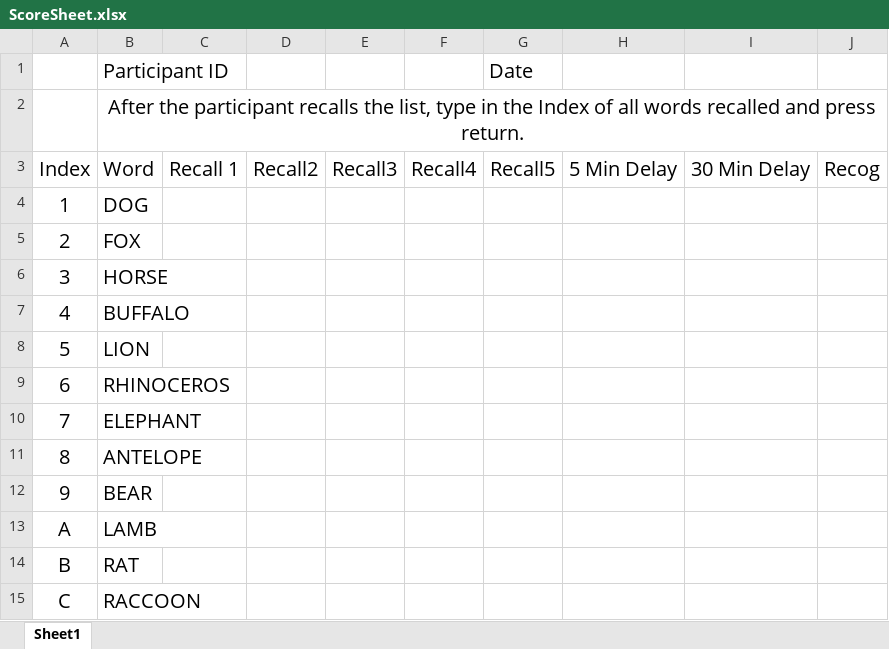
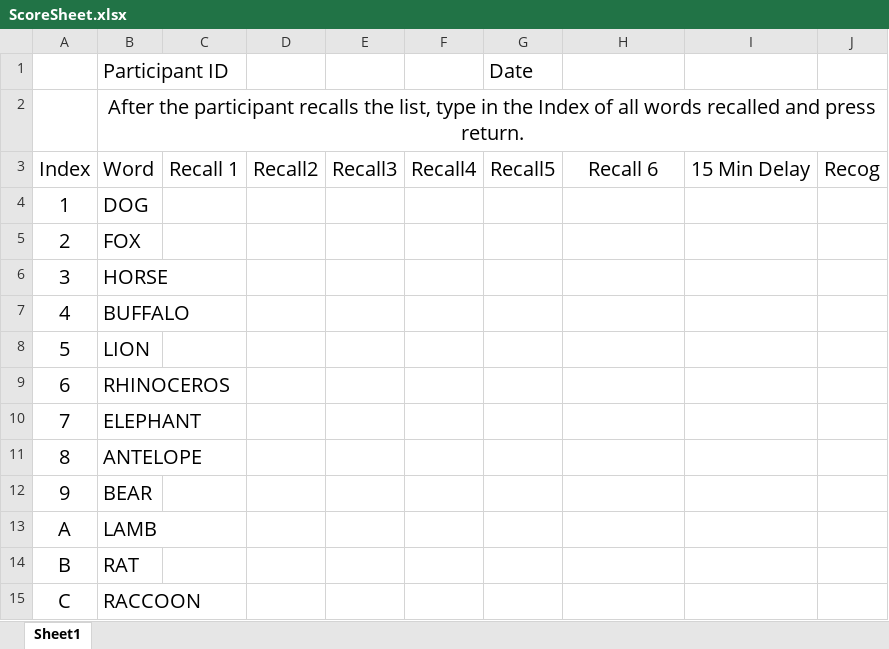
Before and after one commit to NCMlab/CognitiveTasks, an Excel workbook: SelectiveReminding/ScoreSheet.xlsx, sheet Sheet1, drawn as a sheet; values as stored, in another font and other column widths than the file's, no borders; the diff names each change by its address in the sheet, - before the commit and + after, or states it on an @@ line.

```diff
--- a/SelectiveReminding/ScoreSheet.xlsx (sheet Sheet1)
+++ b/SelectiveReminding/ScoreSheet.xlsx (sheet Sheet1)
-H3: 5 Min Delay
+H3: Recall 6
-I3: 30 Min Delay
+I3: 15 Min Delay
```
Also changed, not shown: 1 other file.
